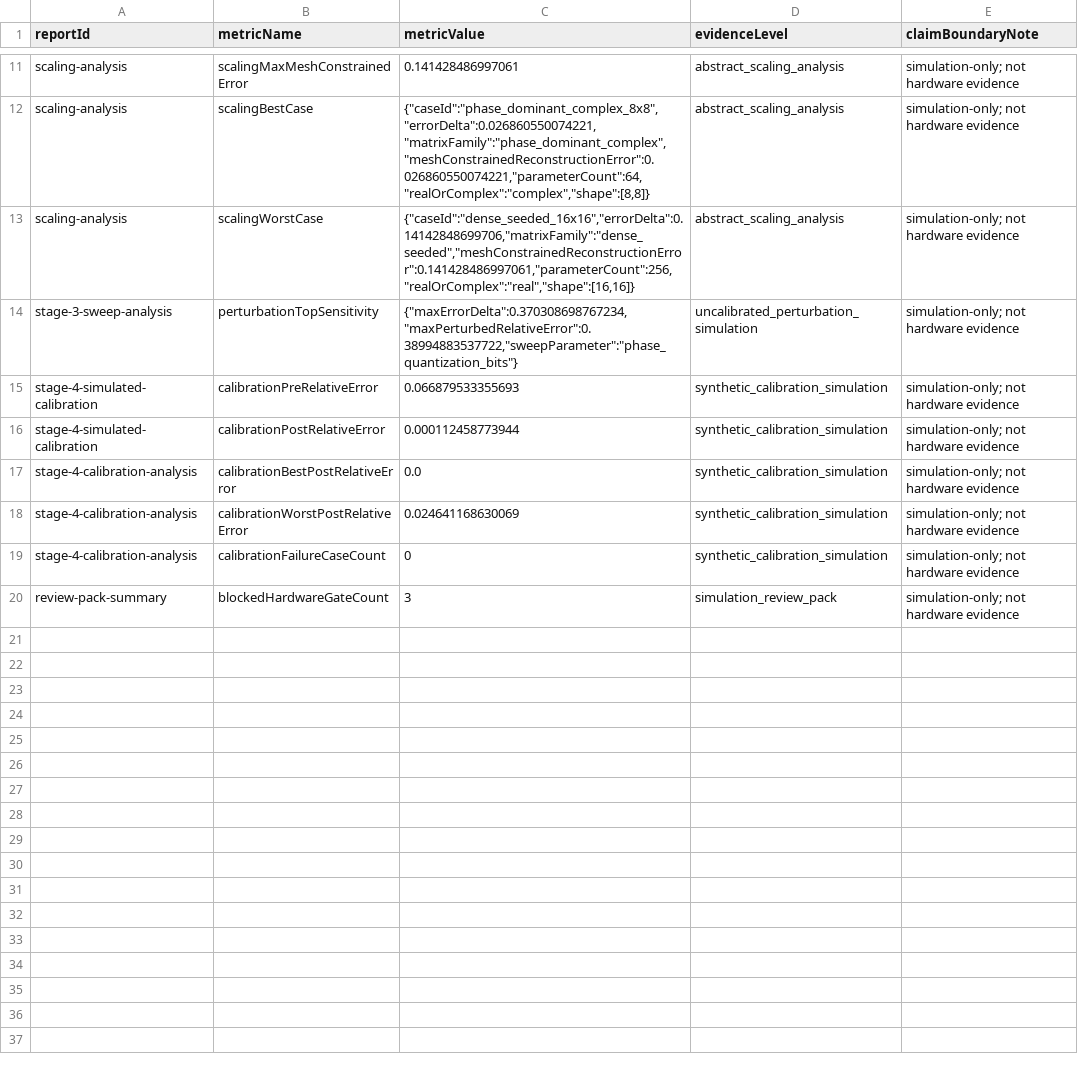
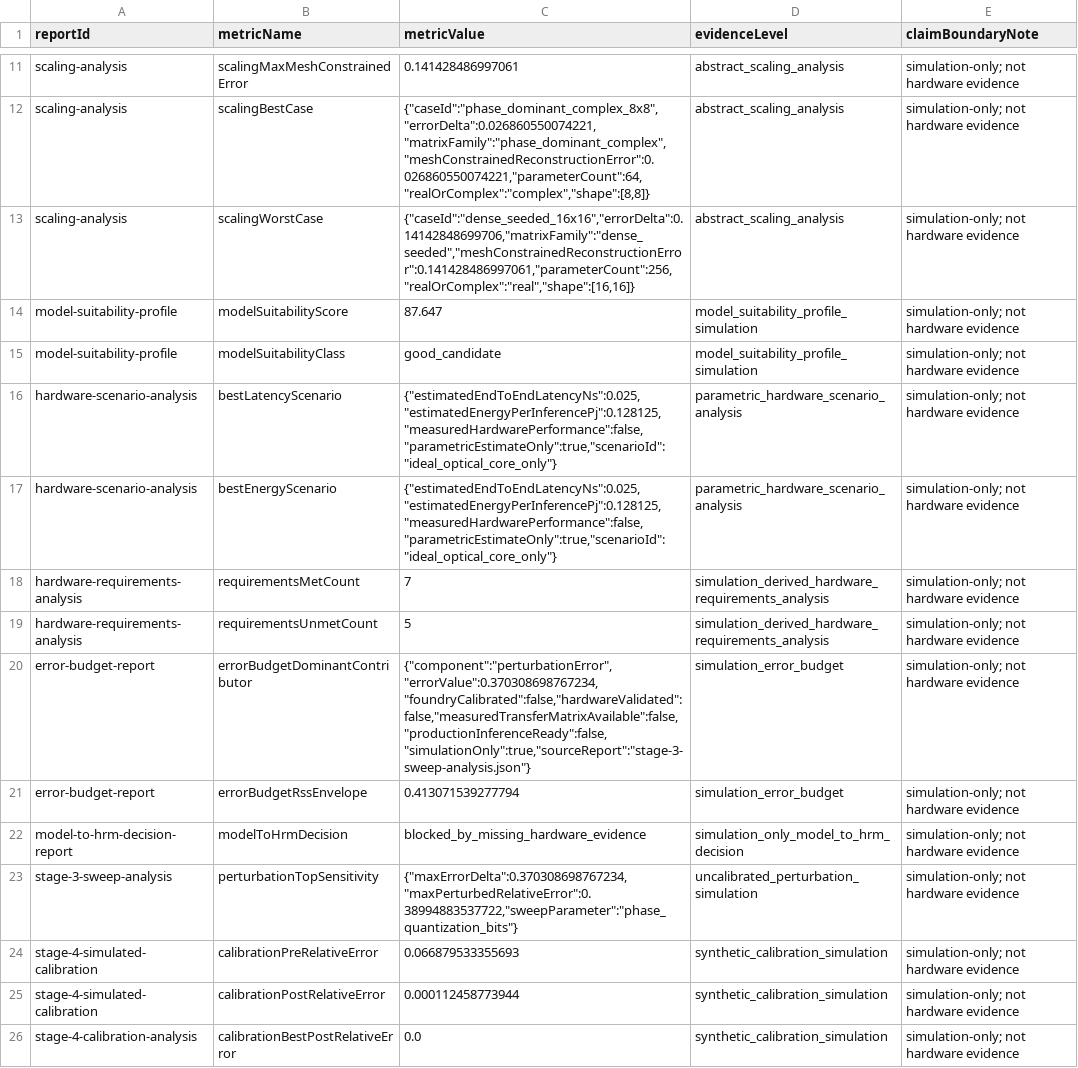
Before and after one commit to n57d30top/hrm-weight-to-phase-validation, a CSV file: reports/future-work/hrm-neural-mapping/review-pack-metrics.csv, drawn as a sheet; only a part is shown, gaps mark what is left out; the shorter side is filled out with more unchanged rows; the diff names each change by its address in the sheet, - before the commit and + after, or states it on an @@ line.

Commit message:
Add simulation planning reports

```diff
--- a/reports/future-work/hrm-neural-mapping/review-pack-metrics.csv
+++ b/reports/future-work/hrm-neural-mapping/review-pack-metrics.csv
+row 14: model-suitability-profile | modelSuitabilityScore | 87.647 | model_suitability_profile_simulation | simulation-only; not hardware evidence
+row 15: model-suitability-profile | modelSuitabilityClass | good_candidate | model_suitability_profile_simulation | simulation-only; not hardware evidence
+row 16: hardware-scenario-analysis | bestLatencyScenario | {"estimatedEndToEndLatencyNs":0.025,"estimatedEnergyPerInferencePj":0.128125,"measuredHardwarePerformance":false,"parametricEstimateOnly":true,"scenarioId":"ideal_optical_core_only"} | parametric_hardware_scenario_analysis | simulation-only; not hardware evidence
+row 17: hardware-scenario-analysis | bestEnergyScenario | {"estimatedEndToEndLatencyNs":0.025,"estimatedEnergyPerInferencePj":0.128125,"measuredHardwarePerformance":false,"parametricEstimateOnly":true,"scenarioId":"ideal_optical_core_only"} | parametric_hardware_scenario_analysis | simulation-only; not hardware evidence
+row 18: hardware-requirements-analysis | requirementsMetCount | 7 | simulation_derived_hardware_requirements_analysis | simulation-only; not hardware evidence
+row 19: hardware-requirements-analysis | requirementsUnmetCount | 5 | simulation_derived_hardware_requirements_analysis | simulation-only; not hardware evidence
+row 20: error-budget-report | errorBudgetDominantContributor | {"component":"perturbationError","errorValue":0.370308698767234,"foundryCalibrated":false,"hardwareValidated":false,"measuredTransferMatrixAvailable":false,"productionInferenceReady":false,"simulationOnly":true,"sourceReport":"stage-3-sweep-analysis.json"} | simulation_error_budget | simulation-only; not hardware evidence
+row 21: error-budget-report | errorBudgetRssEnvelope | 0.413071539277794 | simulation_error_budget | simulation-only; not hardware evidence
+row 22: model-to-hrm-decision-report | modelToHrmDecision | blocked_by_missing_hardware_evidence | simulation_only_model_to_hrm_decision | simulation-only; not hardware evidence
```
Also changed, not shown: 41 other files.
